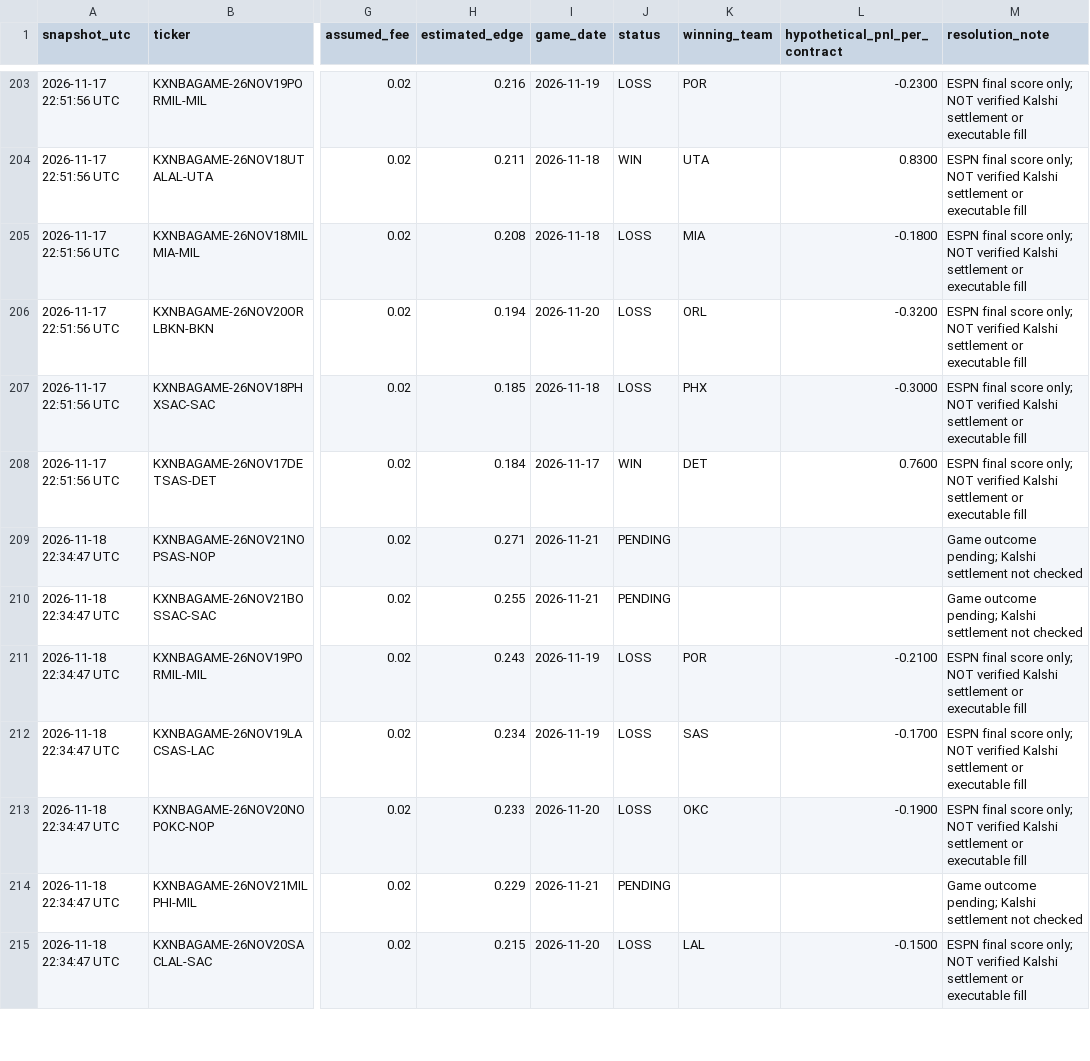
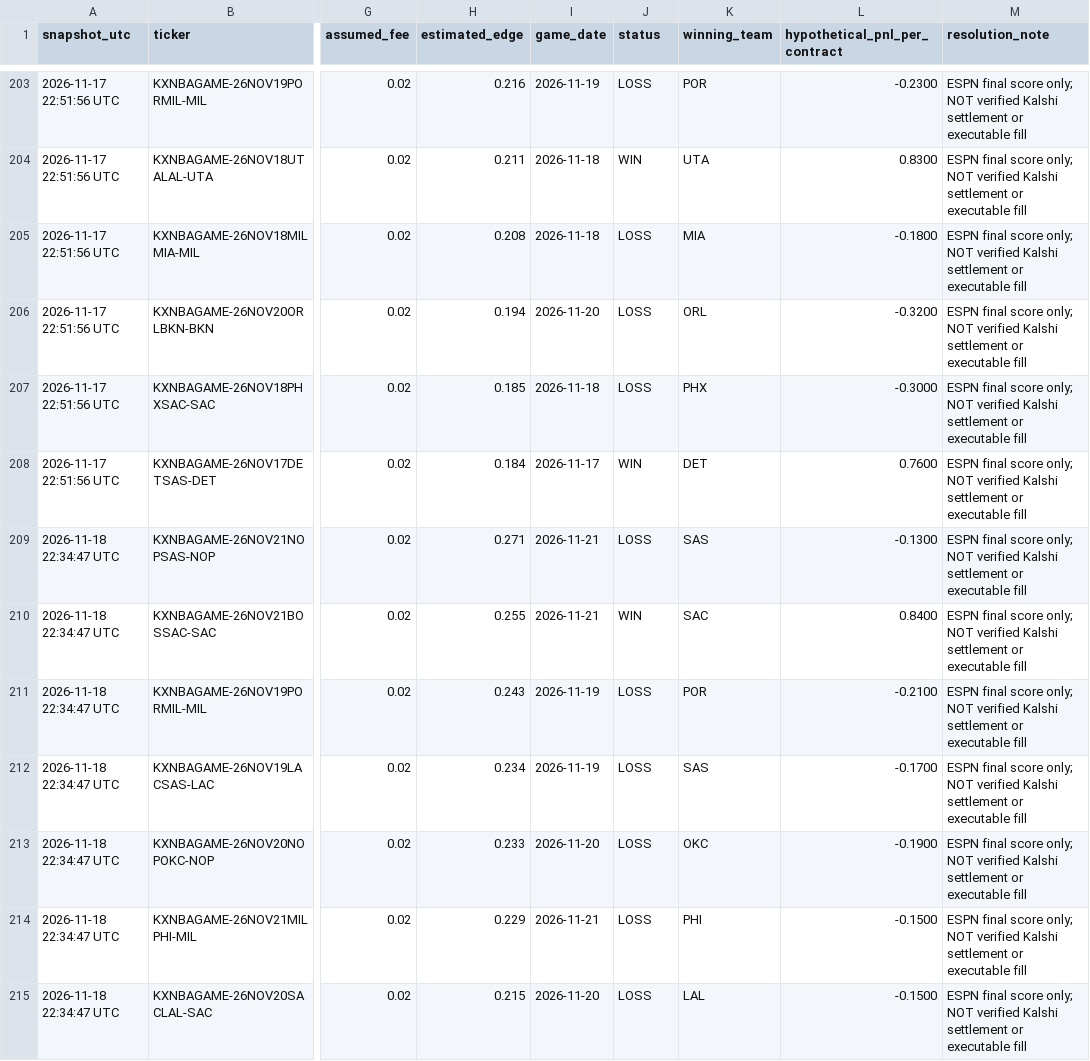
Before and after one commit to theemikebrown/kalshi-sports-edge, a CSV file: data/nba_research_snapshots.csv, drawn as a sheet; only a part is shown, gaps mark what is left out; the diff covers the shown part only; the diff names each change by its address in the sheet, - before the commit and + after, or states it on an @@ line.

```diff
--- a/data/nba_research_snapshots.csv
+++ b/data/nba_research_snapshots.csv
-J209 (status): PENDING
+J209 (status): LOSS
-K209 (winning_team): (empty)
+K209 (winning_team): SAS
-L209 (hypothetical_pnl_per_contract): (empty)
+L209 (hypothetical_pnl_per_contract): -0.1300
-M209:M210 (resolution_note): Game outcome pending; Kalshi settlement not checked
+M209:M210 (resolution_note): ESPN final score only; NOT verified Kalshi settlement or executable fill
-J210 (status): PENDING
+J210 (status): WIN
-K210 (winning_team): (empty)
+K210 (winning_team): SAC
-L210 (hypothetical_pnl_per_contract): (empty)
+L210 (hypothetical_pnl_per_contract): 0.8400
-J214 (status): PENDING
+J214 (status): LOSS
-K214 (winning_team): (empty)
+K214 (winning_team): PHI
-L214 (hypothetical_pnl_per_contract): (empty)
+L214 (hypothetical_pnl_per_contract): -0.1500
-M214 (resolution_note): Game outcome pending; Kalshi settlement not checked
+M214 (resolution_note): ESPN final score only; NOT verified Kalshi settlement or executable fill
```
Also changed, not shown: 10 added rows and 40 edited cells elsewhere in this file, 3 other files.
